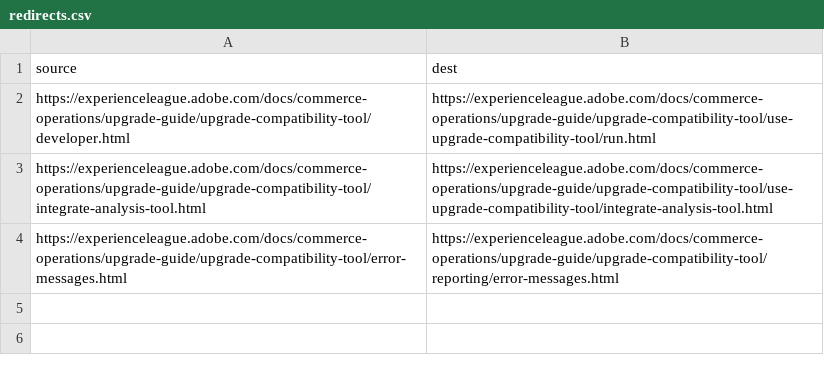
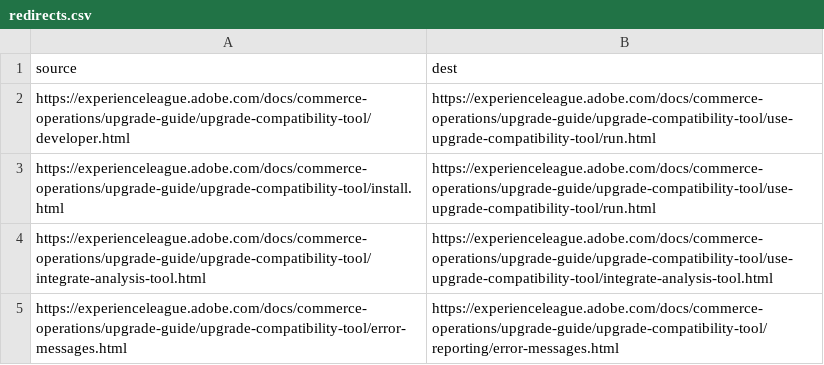
Before and after one commit to AdobeDocs/commerce-operations.es-ES, a CSV file: redirects.csv, drawn as a sheet.

Commit message:
Synced non localizable files from repo .

```diff
--- a/redirects.csv
+++ b/redirects.csv
@@ -2,2 +2,3 @@ source,dest
 https://experienceleague.adobe.com/docs/commerce-operations/upgrade-guide/upgrade-compatibility-tool/developer.html,https://experienceleague.adobe.com/docs/commerce-operations/upgrade-guide/upgrade-compatibility-tool/use-upgrade-compatibility-tool/run.html
+https://experienceleague.adobe.com/docs/commerce-operations/upgrade-guide/upgrade-compatibility-tool/install.html,https://experienceleague.adobe.com/docs/commerce-operations/upgrade-guide/upgrade-compatibility-tool/use-upgrade-compatibility-tool/run.html
 https://experienceleague.adobe.com/docs/commerce-operations/upgrade-guide/upgrade-compatibility-tool/integrate-analysis-tool.html,https://experienceleague.adobe.com/docs/commerce-operations/upgrade-guide/upgrade-compatibility-tool/use-upgrade-compatibility-tool/integrate-analysis-tool.html
```
